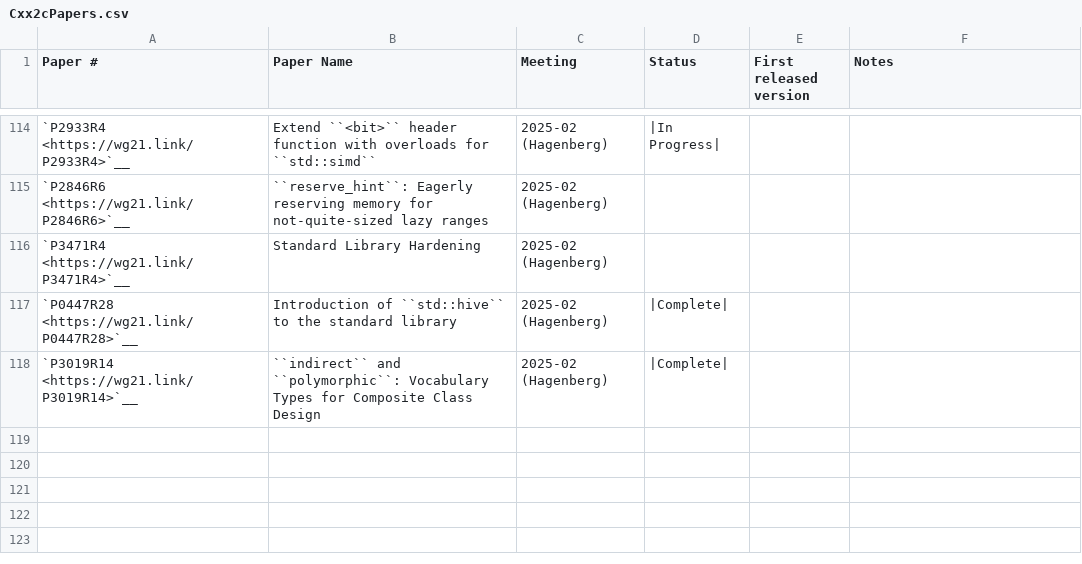
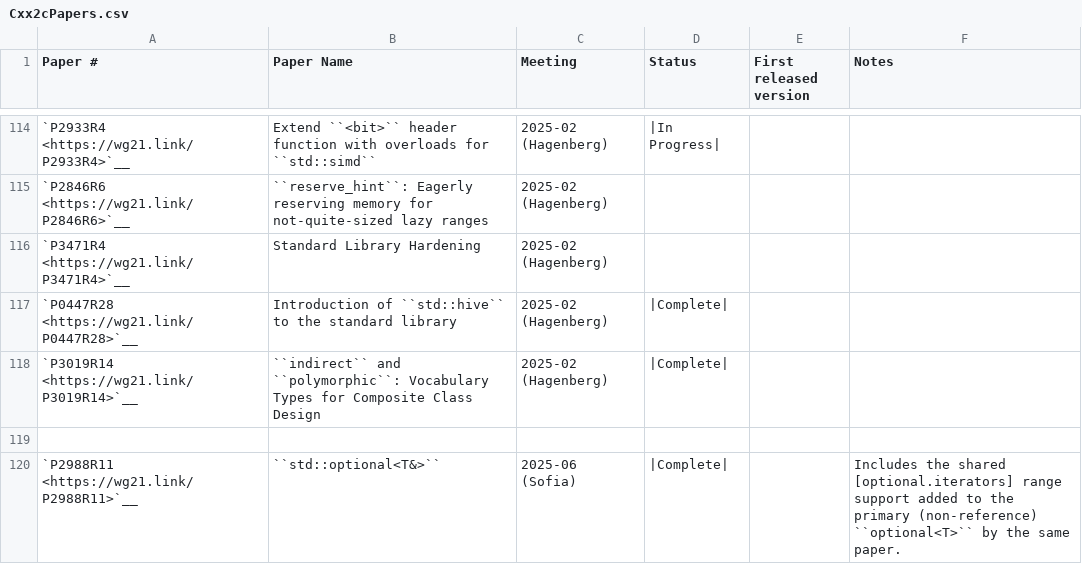
Before and after one commit to spwn02/clang-cxx26, a CSV file: libcxx/docs/Status/Cxx2cPapers.csv, drawn as a sheet; only a part is shown, gaps mark what is left out.

Commit message:
[libc++] Implement std::optional<T&> and optional range support (P2988R11)

```diff
--- a/libcxx/docs/Status/Cxx2cPapers.csv
+++ b/libcxx/docs/Status/Cxx2cPapers.csv
@@ -118 +118,3 @@
 "`P3019R14 <https://wg21.link/P3019R14>`__","``indirect`` and ``polymorphic``: Vocabulary Types for Composite Class Design","2025-02 (Hagenberg)","|Complete|","",""
+"","","","","",""
+"`P2988R11 <https://wg21.link/P2988R11>`__","``std::optional<T&>``","2025-06 (Sofia)","|Complete|","","Includes the shared [optional.iterators] range support added to the primary (non-reference) ``optional<T>`` by the same paper."
```
Also changed, not shown: 9 other files.
